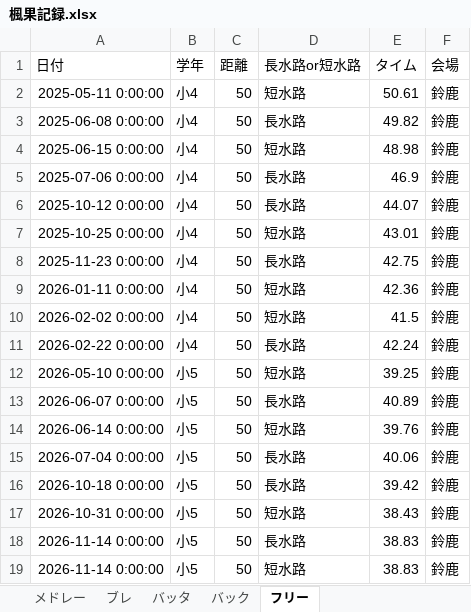
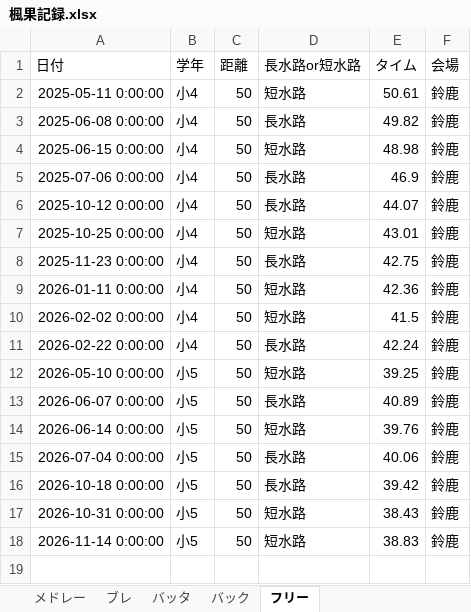
Before and after one commit to shimo2829/fuka-swim, an Excel workbook: 楓果記録.xlsx, sheet フリー, drawn as a sheet; values as stored, in another font and other column widths than the file's, no borders; the diff names each change by its address in the sheet, - before the commit and + after, or states it on an @@ line.

Commit message:
Delete record: フリー 50m

```diff
--- a/楓果記録.xlsx (sheet フリー)
+++ b/楓果記録.xlsx (sheet フリー)
-row 18: 2026-11-14 0:00:00 | 小5 | 50 | 長水路 | 38.83 | 鈴鹿
```
